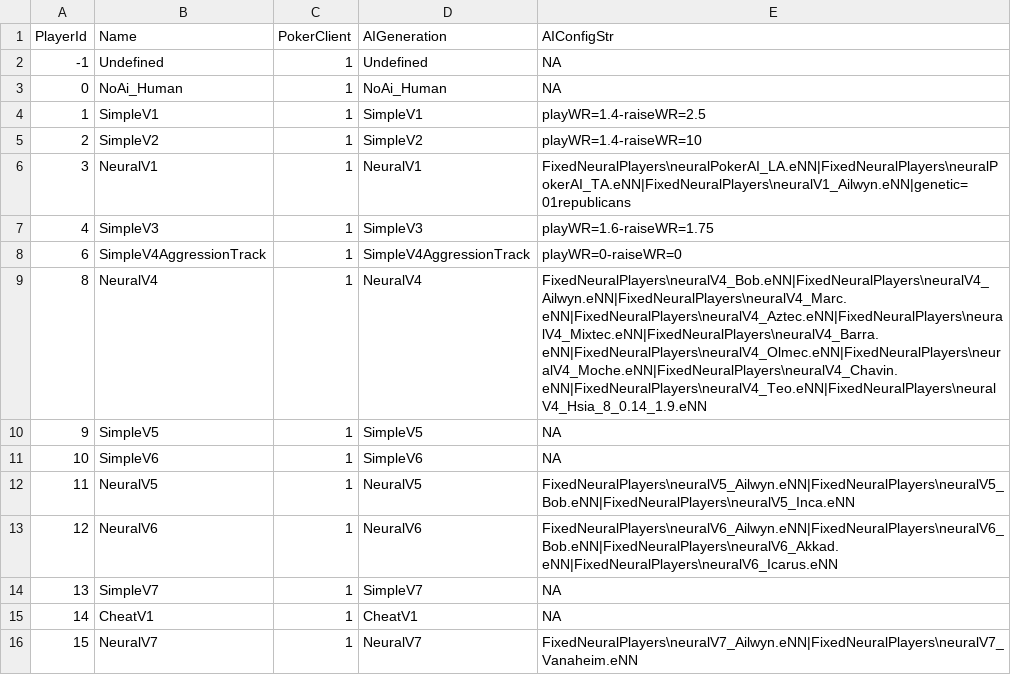
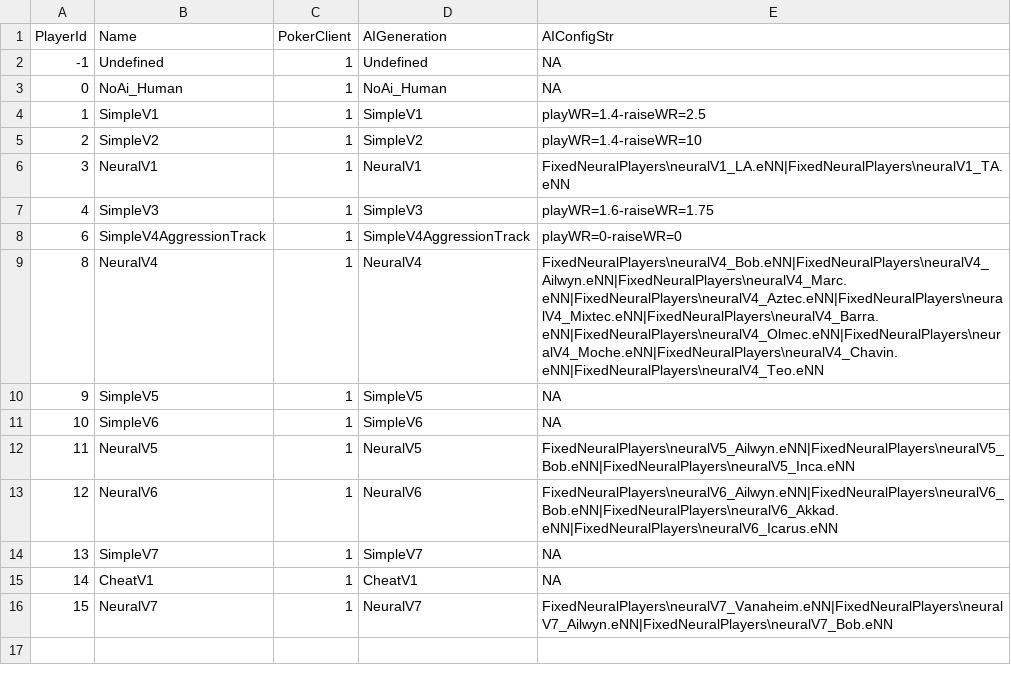
Before and after one commit to MarcFletcher/OpenPokerAI, a CSV file: Resources/ManualPlayersTable.csv, drawn as a sheet.

Commit message:
Cleaned up the ManualPlayersTable.csv and moved the remaining fixed player networks into git.

```diff
--- a/Resources/ManualPlayersTable.csv
+++ b/Resources/ManualPlayersTable.csv
@@ -5,6 +5,6 @@ PlayerId,Name,PokerClient,AIGeneration,AIConfigStr
 2,SimpleV2,1,SimpleV2,playWR=1.4-raiseWR=10
-3,NeuralV1,1,NeuralV1,FixedNeuralPlayers\neuralPokerAI_LA.eNN|FixedNeuralPlayers\neuralPokerAI_TA.eNN|FixedNeuralPlayers\neuralV1_Ailwyn.eNN|genetic=01republicans
+3,NeuralV1,1,NeuralV1,FixedNeuralPlayers\neuralV1_LA.eNN|FixedNeuralPlayers\neuralV1_TA.eNN
 4,SimpleV3,1,SimpleV3,playWR=1.6-raiseWR=1.75
 6,SimpleV4AggressionTrack,1,SimpleV4AggressionTrack,playWR=0-raiseWR=0
-8,NeuralV4,1,NeuralV4,FixedNeuralPlayers\neuralV4_Bob.eNN|FixedNeuralPlayers\neuralV4_Ailwyn.eNN|FixedNeuralPlayers\neuralV4_Marc.eNN|FixedNeuralPlayers\neuralV4_Aztec.eNN|FixedNeuralPlayers\neuralV4_Mixtec.eNN|FixedNeuralPlayers\neuralV4_Barra.eNN|FixedNeuralPlayers\neuralV4_Olmec.eNN|FixedNeuralPlayers\neuralV4_Moche.eNN|FixedNeuralPlayers\neuralV4_Chavin.eNN|FixedNeuralPlayers\neuralV4_Teo.eNN|FixedNeuralPlayers\neuralV4_Hsia_8_0.14_1.9.eNN
+8,NeuralV4,1,NeuralV4,FixedNeuralPlayers\neuralV4_Bob.eNN|FixedNeuralPlayers\neuralV4_Ailwyn.eNN|FixedNeuralPlayers\neuralV4_Marc.eNN|FixedNeuralPlayers\neuralV4_Aztec.eNN|FixedNeuralPlayers\neuralV4_Mixtec.eNN|FixedNeuralPlayers\neuralV4_Barra.eNN|FixedNeuralPlayers\neuralV4_Olmec.eNN|FixedNeuralPlayers\neuralV4_Moche.eNN|FixedNeuralPlayers\neuralV4_Chavin.eNN|FixedNeuralPlayers\neuralV4_Teo.eNN
 9,SimpleV5,1,SimpleV5,NA
@@ -15,2 +15,2 @@ PlayerId,Name,PokerClient,AIGeneration,AIConfigStr
 14,CheatV1,1,CheatV1,NA
-15,NeuralV7,1,NeuralV7,FixedNeuralPlayers\neuralV7_Ailwyn.eNN|FixedNeuralPlayers\neuralV7_Vanaheim.eNN
+15,NeuralV7,1,NeuralV7,FixedNeuralPlayers\neuralV7_Vanaheim.eNN|FixedNeuralPlayers\neuralV7_Ailwyn.eNN|FixedNeuralPlayers\neuralV7_Bob.eNN
```
Also changed, not shown: 25 other files.
